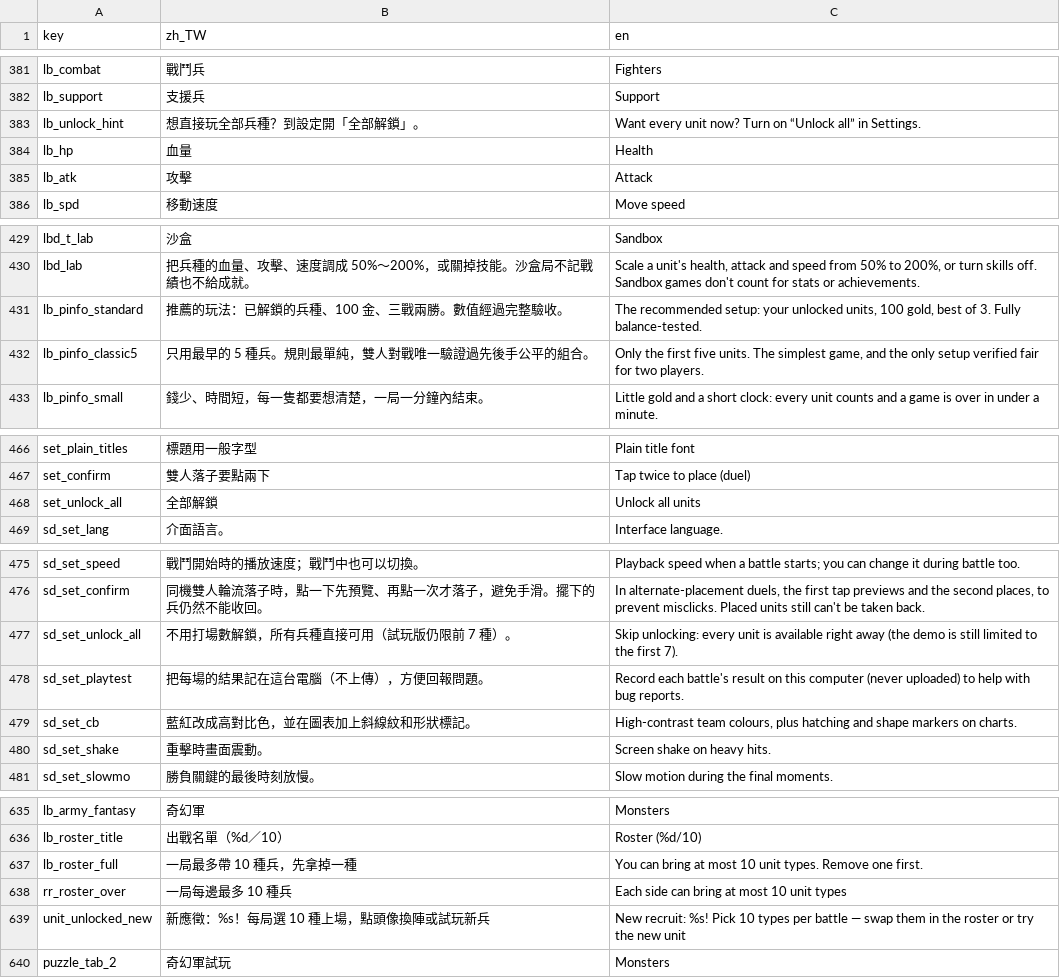
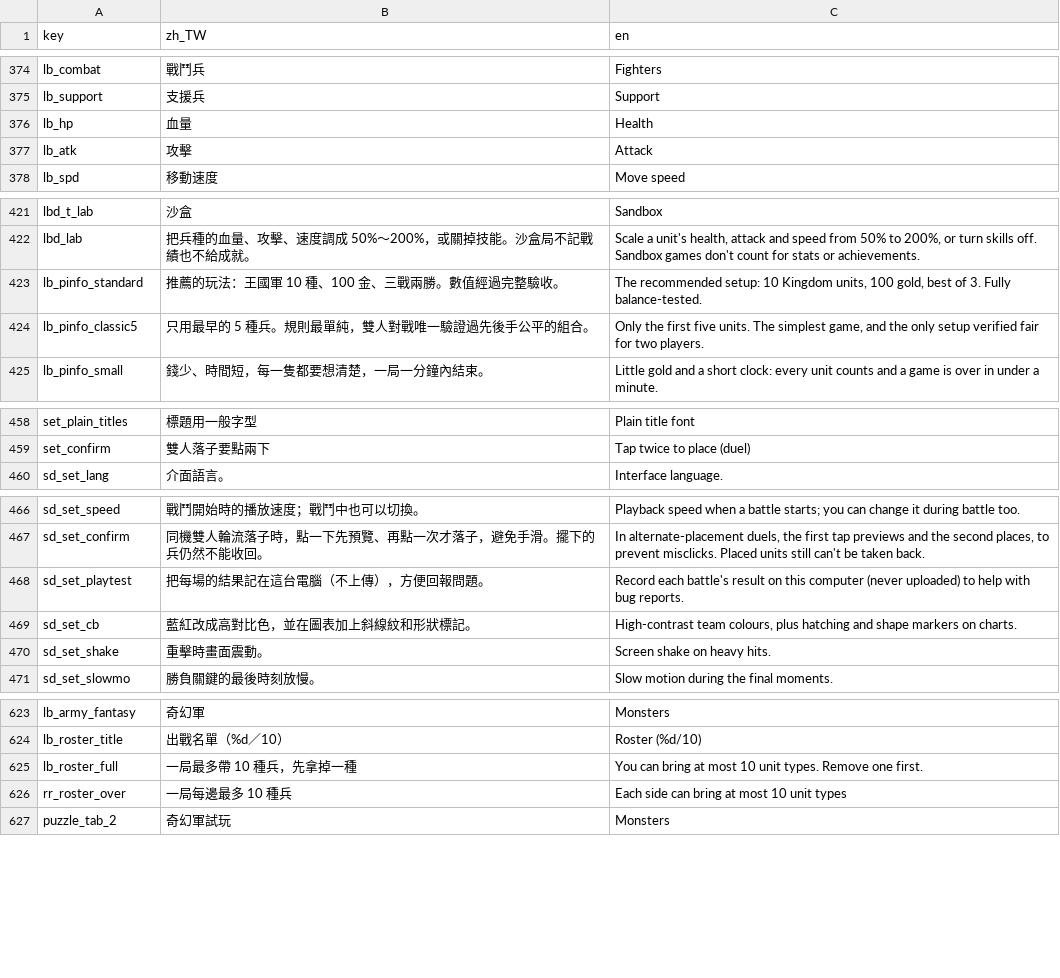
Before and after one commit to timmyweistudy-design/no-take-backs, a CSV file: game/data/strings.csv, drawn as a sheet; only a part is shown, gaps mark what is left out; the diff covers the shown part only.

```diff
--- a/game/data/strings.csv
+++ b/game/data/strings.csv
@@ -383,3 +376,2 @@ lb_combat,戰鬥兵,Fighters
 lb_support,支援兵,Support
-lb_unlock_hint,想直接玩全部兵種？到設定開「全部解鎖」。,Want every unit now? Turn on “Unlock all” in Settings.
 lb_hp,血量,Health
@@ -431,3 +423,3 @@ lbd_t_lab,沙盒,Sandbox
 lbd_lab,把兵種的血量、攻擊、速度調成 50%～200%，或關掉技能。沙盒局不記戰績也不給成就。,"Scale a unit's health, attack and speed from 50% to 200%, or turn skills off. Sandbox games don't count for stats or achievements."
-lb_pinfo_standard,推薦的玩法：已解鎖的兵種、100 金、三戰兩勝。數值經過完整驗收。,"The recommended setup: your unlocked units, 100 gold, best of 3. Fully balance-tested."
+lb_pinfo_standard,推薦的玩法：王國軍 10 種、100 金、三戰兩勝。數值經過完整驗收。,"The recommended setup: 10 Kingdom units, 100 gold, best of 3. Fully balance-tested."
 lb_pinfo_classic5,只用最早的 5 種兵。規則最單純，雙人對戰唯一驗證過先後手公平的組合。,"Only the first five units. The simplest game, and the only setup verified fair for two players."
@@ -468,3 +460,2 @@ set_plain_titles,標題用一般字型,Plain title font
 set_confirm,雙人落子要點兩下,Tap twice to place (duel)
-set_unlock_all,全部解鎖,Unlock all units
 sd_set_lang,介面語言。,Interface language.
@@ -477,3 +468,2 @@ sd_set_speed,戰鬥開始時的播放速度；戰鬥中也可以切換。,Playba
 sd_set_confirm,同機雙人輪流落子時，點一下先預覽、再點一次才落子，避免手滑。擺下的兵仍然不能收回。,"In alternate-placement duels, the first tap previews and the second places, to prevent misclicks. Placed units still can't be taken back."
-sd_set_unlock_all,不用打場數解鎖，所有兵種直接可用（試玩版仍限前 7 種）。,Skip unlocking: every unit is available right away (the demo is still limited to the first 7).
 sd_set_playtest,把每場的結果記在這台電腦（不上傳），方便回報問題。,Record each battle's result on this computer (never uploaded) to help with bug reports.
@@ -639,3 +627,2 @@ lb_roster_full,一局最多帶 10 種兵，先拿掉一種,You can bring at most
 rr_roster_over,一局每邊最多 10 種兵,Each side can bring at most 10 unit types
-unit_unlocked_new,新應徵：%s！每局選 10 種上場，點頭像換陣或試玩新兵,New recruit: %s! Pick 10 types per battle — swap them in the roster or try the new unit
 puzzle_tab_2,奇幻軍試玩,Monsters
```
Also changed, not shown: 5 added rows, 10 removed rows and 14 edited cells elsewhere in this file, 28 other files.
